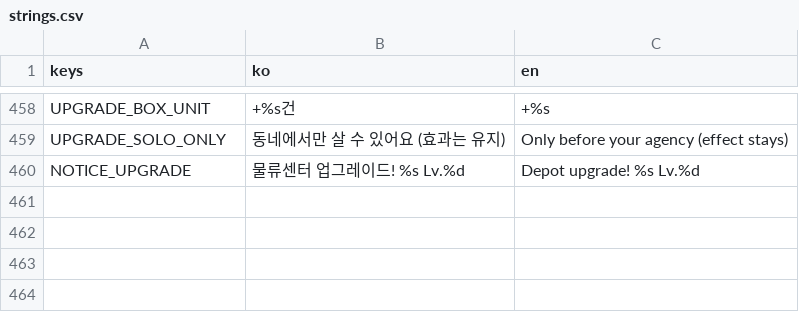
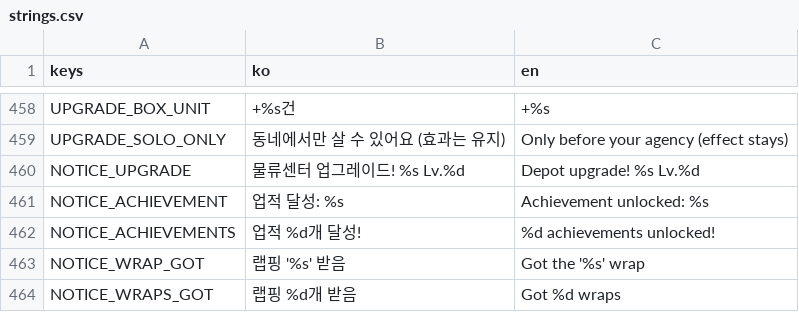
Before and after one commit to Paul-sinn/itwasdv, a CSV file: locale/strings.csv, drawn as a sheet; only a part is shown, gaps mark what is left out.

```diff
--- a/locale/strings.csv
+++ b/locale/strings.csv
@@ -466 +466,5 @@ UPGRADE_SOLO_ONLY,동네에서만 살 수 있어요 (효과는 유지),Only befo
 NOTICE_UPGRADE,물류센터 업그레이드! %s Lv.%d,Depot upgrade! %s Lv.%d
+NOTICE_ACHIEVEMENT,업적 달성: %s,Achievement unlocked: %s
+NOTICE_ACHIEVEMENTS,업적 %d개 달성!,%d achievements unlocked!
+NOTICE_WRAP_GOT,랩핑 '%s' 받음,Got the '%s' wrap
+NOTICE_WRAPS_GOT,랩핑 %d개 받음,Got %d wraps
```
Also changed, not shown: 15 other files.
